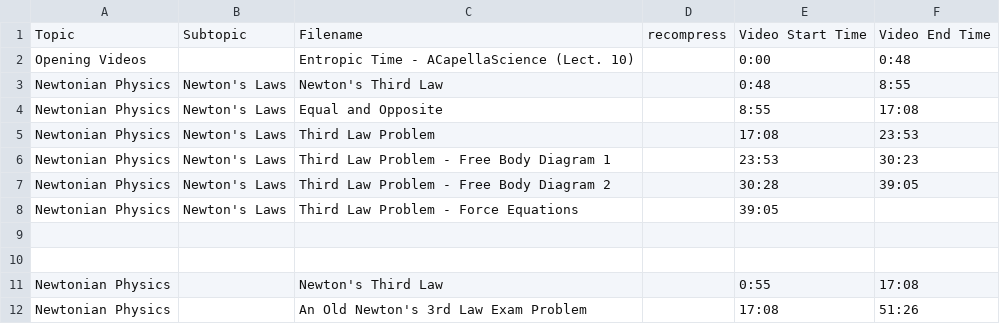
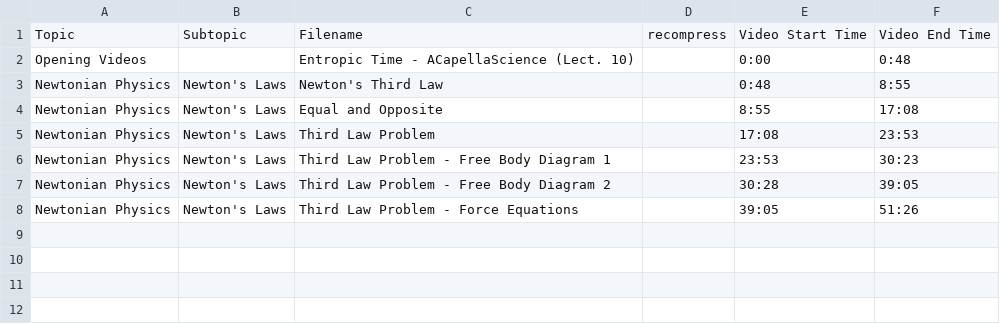
Before and after one commit to SBUtltmedia/Hemmick, a CSV file: csv/131/10.csv, drawn as a sheet.

```diff
--- a/csv/131/10.csv
+++ b/csv/131/10.csv
@@ -7,6 +7,2 @@ Newtonian Physics,Newton's Laws,Third Law Problem - Free Body Diagram 1,,23:53,3
 Newtonian Physics,Newton's Laws,Third Law Problem - Free Body Diagram 2,,30:28,39:05
-Newtonian Physics,Newton's Laws,Third Law Problem - Force Equations,,39:05,
-
-
-Newtonian Physics,,Newton's Third Law,,0:55,17:08
-Newtonian Physics,,An Old Newton's 3rd Law Exam Problem,,17:08,51:26
+Newtonian Physics,Newton's Laws,Third Law Problem - Force Equations,,39:05,51:26
```
Also changed, not shown: csv/131/7.csv, csv/131/9.csv, 1 other file.
